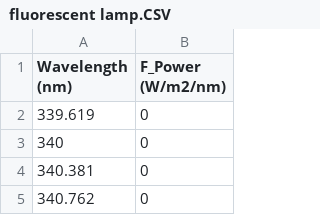
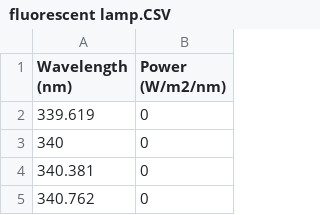
Before and after one commit to Yjiao14/PHY6000, a CSV file: fluorescent lamp.CSV, drawn as a sheet; only a part is shown.

Commit message:
Update fluorescent lamp.CSV

```diff
--- a/fluorescent lamp.CSV
+++ b/fluorescent lamp.CSV
@@ -1,2 +1,2 @@
-Wavelength (nm),F_Power (W/m2/nm)
+Wavelength (nm),Power (W/m2/nm)
 339.619,0
```
